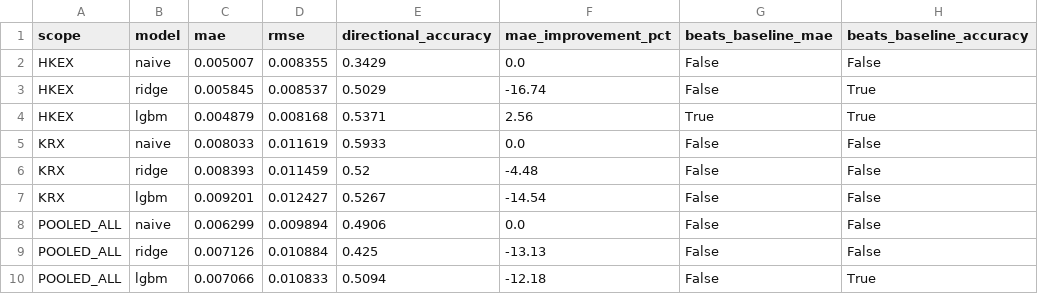
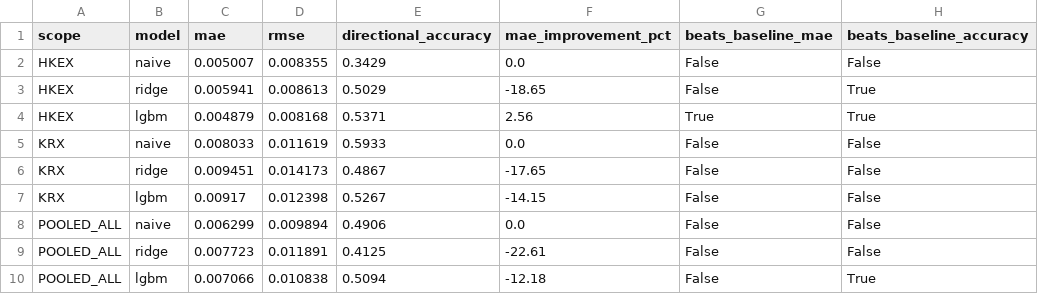
Before and after one commit to Deepanshunanure/sentiment-price-agent, a CSV file: reports/metrics.csv, drawn as a sheet.

```diff
--- a/reports/metrics.csv
+++ b/reports/metrics.csv
@@ -2,9 +2,9 @@ scope,model,mae,rmse,directional_accuracy,mae_improvement_pct,beats_baseline_mae
 HKEX,naive,0.005007,0.008355,0.3429,0.0,False,False
-HKEX,ridge,0.005845,0.008537,0.5029,-16.74,False,True
+HKEX,ridge,0.005941,0.008613,0.5029,-18.65,False,True
 HKEX,lgbm,0.004879,0.008168,0.5371,2.56,True,True
 KRX,naive,0.008033,0.011619,0.5933,0.0,False,False
-KRX,ridge,0.008393,0.011459,0.52,-4.48,False,False
-KRX,lgbm,0.009201,0.012427,0.5267,-14.54,False,False
+KRX,ridge,0.009451,0.014173,0.4867,-17.65,False,False
+KRX,lgbm,0.00917,0.012398,0.5267,-14.15,False,False
 POOLED_ALL,naive,0.006299,0.009894,0.4906,0.0,False,False
-POOLED_ALL,ridge,0.007126,0.010884,0.425,-13.13,False,False
-POOLED_ALL,lgbm,0.007066,0.010833,0.5094,-12.18,False,True
+POOLED_ALL,ridge,0.007723,0.011891,0.4125,-22.61,False,False
+POOLED_ALL,lgbm,0.007066,0.010838,0.5094,-12.18,False,True
```
Also changed, not shown: 5 other files.
